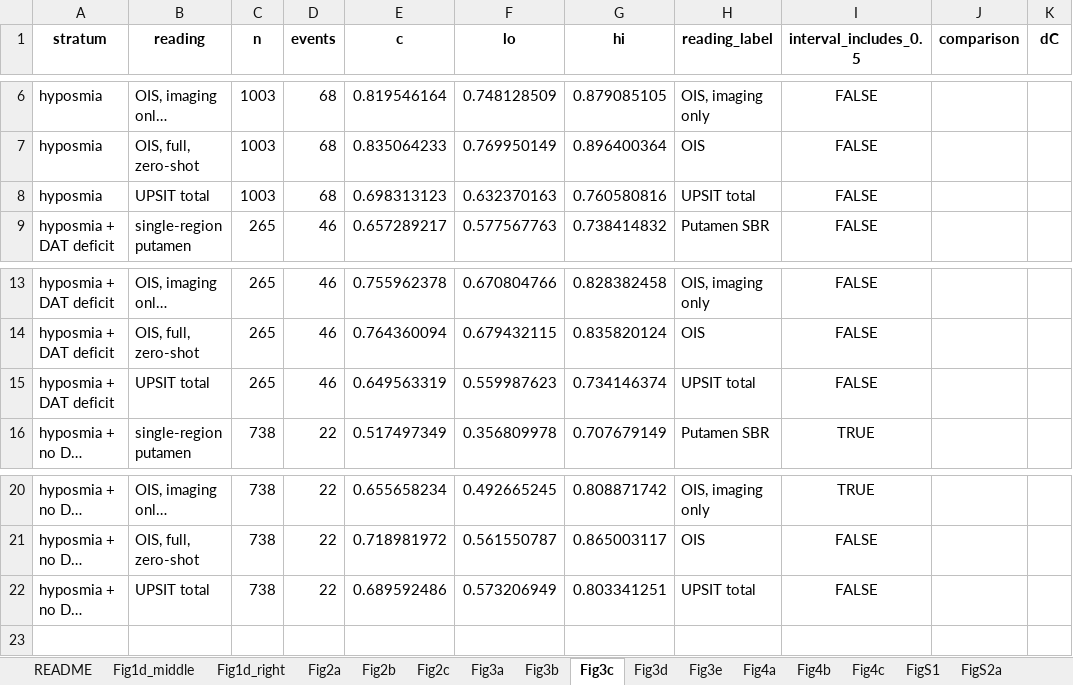
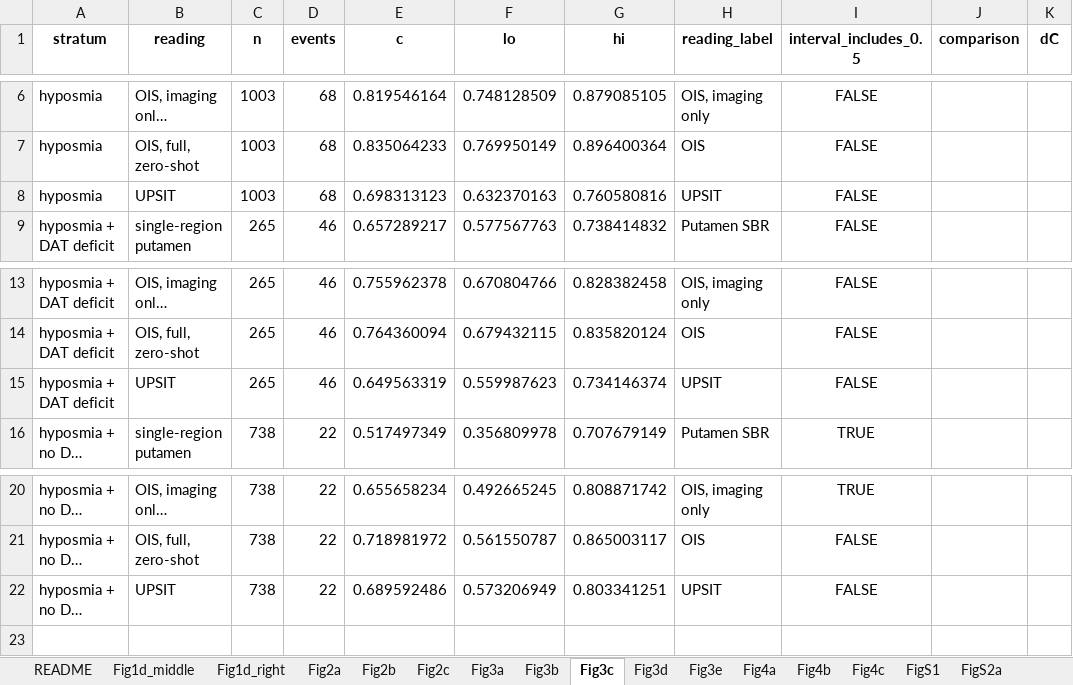
Before and after one commit to zonechen1994/pd-olfactory-decomposition, an Excel workbook: Source_Data.xlsx, sheet Fig3c, drawn as a sheet; only a part is shown, gaps mark what is left out; long unchanged cells end in …; values as stored, in another font and other column widths than the file's, no borders; the diff names each change by its address in the sheet, - before the commit and + after, or states it on an @@ line.

Commit message:
Label the measured score UPSIT in figures, supplementary and source data

```diff
--- a/Source_Data.xlsx (sheet Fig3c)
+++ b/Source_Data.xlsx (sheet Fig3c)
-B8 (reading): UPSIT total
+B8 (reading): UPSIT
-H8 (reading_label): UPSIT total
+H8 (reading_label): UPSIT
-B15 (reading): UPSIT total
+B15 (reading): UPSIT
-H15 (reading_label): UPSIT total
+H15 (reading_label): UPSIT
-B22 (reading): UPSIT total
+B22 (reading): UPSIT
-H22 (reading_label): UPSIT total
+H22 (reading_label): UPSIT
```
Also changed, not shown: sheet Fig3b, sheet README, sheet Fig4c, sheet Fig4b, sheet Fig3a, sheet Fig3e, 15 other files.
